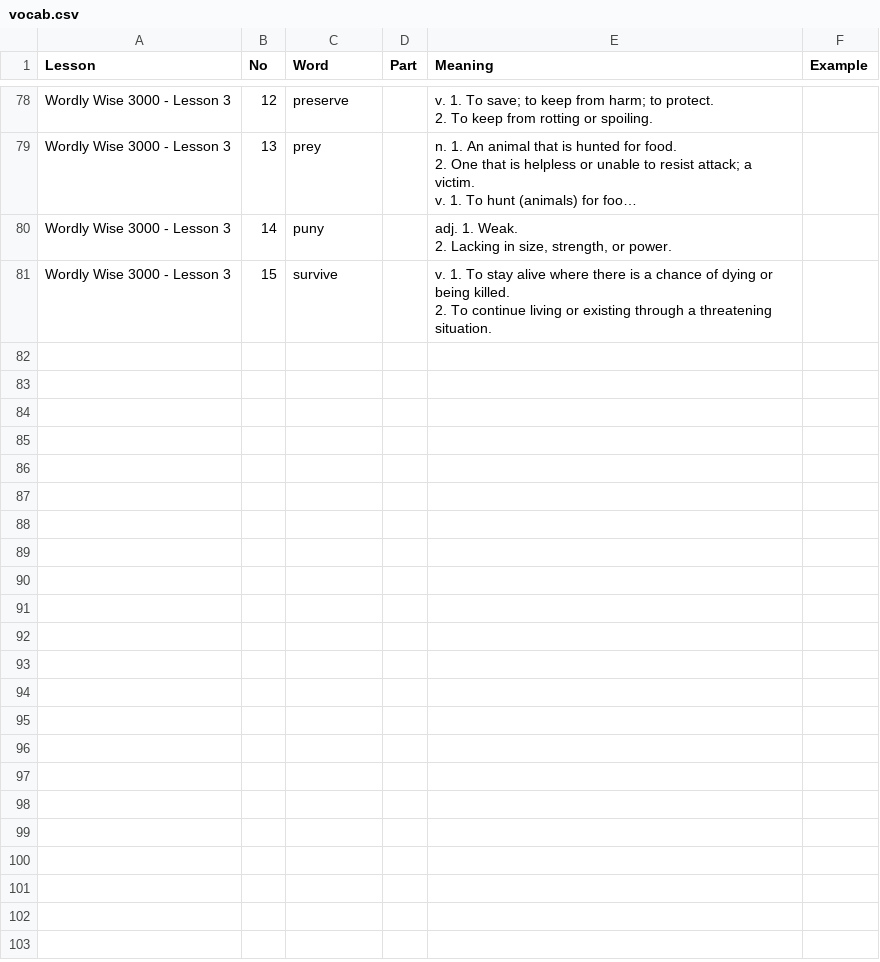
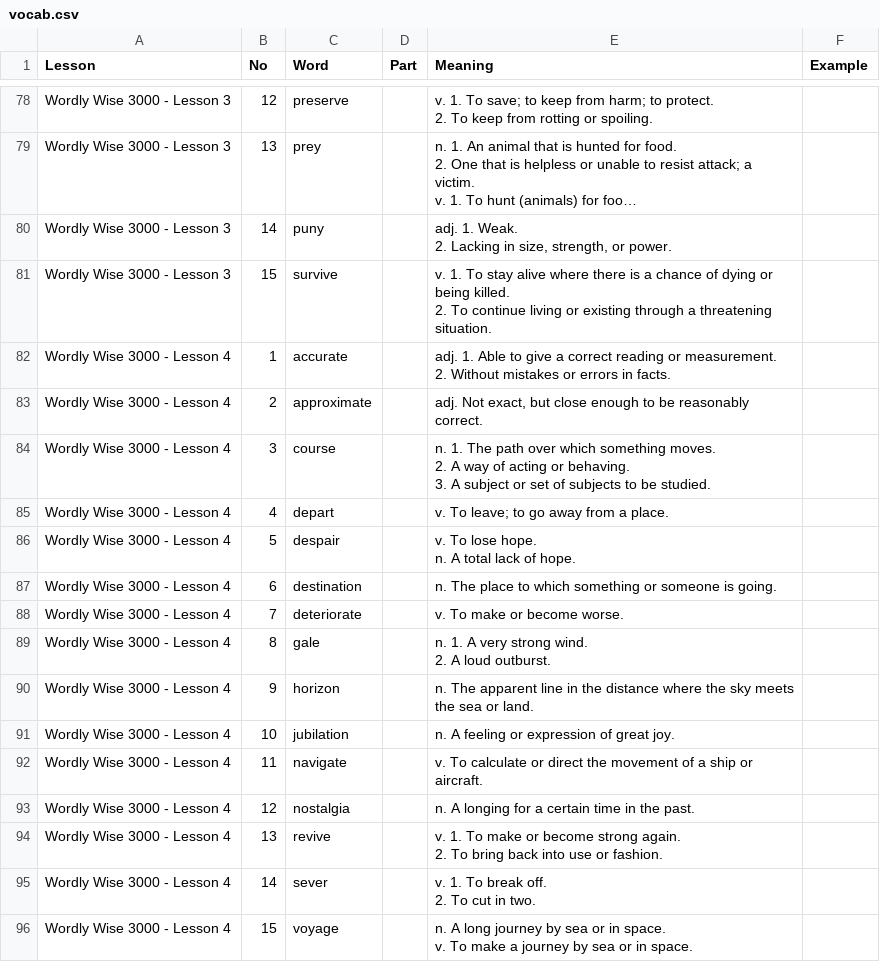
Before and after one commit to hanbit98/ellyn_voca, a CSV file: vocab.csv, drawn as a sheet; only a part is shown, gaps mark what is left out; long unchanged cells end in ….

Commit message:
Add files via upload

```diff
--- a/vocab.csv
+++ b/vocab.csv
@@ -106 +106,24 @@ Wordly Wise 3000 - Lesson 3,15,survive,,"v. 1. To stay alive where there is a ch
 2. To continue living or existing through a threatening situation.",
+Wordly Wise 3000 - Lesson 4,1,accurate,,"adj. 1. Able to give a correct reading or measurement.
+2. Without mistakes or errors in facts.",
+Wordly Wise 3000 - Lesson 4,2,approximate,,"adj. Not exact, but close enough to be reasonably correct.",
+Wordly Wise 3000 - Lesson 4,3,course,,"n. 1. The path over which something moves.
+2. A way of acting or behaving.
+3. A subject or set of subjects to be studied.",
+Wordly Wise 3000 - Lesson 4,4,depart,,v. To leave; to go away from a place.,
+Wordly Wise 3000 - Lesson 4,5,despair,,"v. To lose hope.
+n. A total lack of hope.",
+Wordly Wise 3000 - Lesson 4,6,destination,,n. The place to which something or someone is going.,
+Wordly Wise 3000 - Lesson 4,7,deteriorate,,v. To make or become worse.,
+Wordly Wise 3000 - Lesson 4,8,gale,,"n. 1. A very strong wind.
+2. A loud outburst.",
+Wordly Wise 3000 - Lesson 4,9,horizon,,n. The apparent line in the distance where the sky meets the sea or land.,
+Wordly Wise 3000 - Lesson 4,10,jubilation,,n. A feeling or expression of great joy.,
+Wordly Wise 3000 - Lesson 4,11,navigate,,v. To calculate or direct the movement of a ship or aircraft.,
+Wordly Wise 3000 - Lesson 4,12,nostalgia,,n. A longing for a certain time in the past.,
+Wordly Wise 3000 - Lesson 4,13,revive,,"v. 1. To make or become strong again.
+2. To bring back into use or fashion.",
+Wordly Wise 3000 - Lesson 4,14,sever,,"v. 1. To break off.
+2. To cut in two.",
+Wordly Wise 3000 - Lesson 4,15,voyage,,"n. A long journey by sea or in space.
+v. To make a journey by sea or in space.",
```
